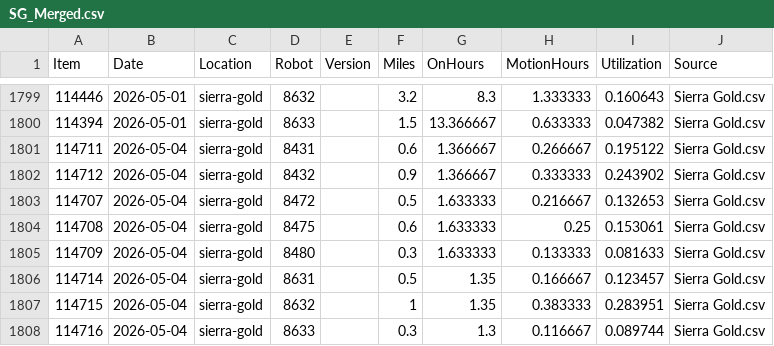
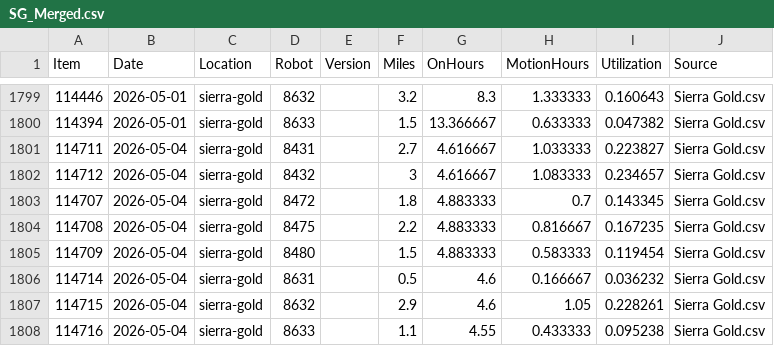
Before and after one commit to Jot18/sg-dashboard, a CSV file: Airtable Harvester with Dashboard/data/SG_Merged.csv, drawn as a sheet; only a part is shown, gaps mark what is left out.

```diff
--- a/Airtable Harvester with Dashboard/data/SG_Merged.csv
+++ b/Airtable Harvester with Dashboard/data/SG_Merged.csv
@@ -1800,9 +1800,9 @@ Item,Date,Location,Robot,Version,Miles,OnHours,MotionHours,Utilization,Source
 114394,2026-05-01,sierra-gold,8633,,1.5,13.366667,0.633333,0.047382,Sierra Gold.csv
-114711,2026-05-04,sierra-gold,8431,,0.6,1.366667,0.266667,0.195122,Sierra Gold.csv
-114712,2026-05-04,sierra-gold,8432,,0.9,1.366667,0.333333,0.243902,Sierra Gold.csv
-114707,2026-05-04,sierra-gold,8472,,0.5,1.633333,0.216667,0.132653,Sierra Gold.csv
-114708,2026-05-04,sierra-gold,8475,,0.6,1.633333,0.25,0.153061,Sierra Gold.csv
-114709,2026-05-04,sierra-gold,8480,,0.3,1.633333,0.133333,0.081633,Sierra Gold.csv
-114714,2026-05-04,sierra-gold,8631,,0.5,1.35,0.166667,0.123457,Sierra Gold.csv
-114715,2026-05-04,sierra-gold,8632,,1,1.35,0.383333,0.283951,Sierra Gold.csv
-114716,2026-05-04,sierra-gold,8633,,0.3,1.3,0.116667,0.089744,Sierra Gold.csv
+114711,2026-05-04,sierra-gold,8431,,2.7,4.616667,1.033333,0.223827,Sierra Gold.csv
+114712,2026-05-04,sierra-gold,8432,,3,4.616667,1.083333,0.234657,Sierra Gold.csv
+114707,2026-05-04,sierra-gold,8472,,1.8,4.883333,0.7,0.143345,Sierra Gold.csv
+114708,2026-05-04,sierra-gold,8475,,2.2,4.883333,0.816667,0.167235,Sierra Gold.csv
+114709,2026-05-04,sierra-gold,8480,,1.5,4.883333,0.583333,0.119454,Sierra Gold.csv
+114714,2026-05-04,sierra-gold,8631,,0.5,4.6,0.166667,0.036232,Sierra Gold.csv
+114715,2026-05-04,sierra-gold,8632,,2.9,4.6,1.05,0.228261,Sierra Gold.csv
+114716,2026-05-04,sierra-gold,8633,,1.1,4.55,0.433333,0.095238,Sierra Gold.csv
```
Also changed, not shown: Airtable Harvester with Dashboard/data/SG_History_Master.csv, Airtable Harvester with Dashboard/data/SG_Latest_Airtable.csv, 3 other files.
